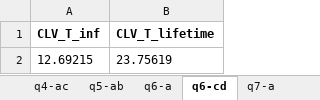
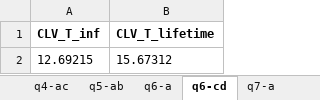
Before and after one commit to alexmakassiouk/eth-marketing23, an Excel workbook: deliverables/CPA_Report_Group24.xlsx, sheet q6-cd, drawn as a sheet; values as stored, in another font and other column widths than the file's, no borders; the diff names each change by its address in the sheet, - before the commit and + after, or states it on an @@ line.

```diff
--- a/deliverables/CPA_Report_Group24.xlsx (sheet q6-cd)
+++ b/deliverables/CPA_Report_Group24.xlsx (sheet q6-cd)
-B2 (CLV_T_lifetime): 23.75619
+B2 (CLV_T_lifetime): 15.67312
```
Also changed, not shown: sheet q5-ab, sheet q4-ac, sheet q7-a, sheet q7-f, 4 other files.
